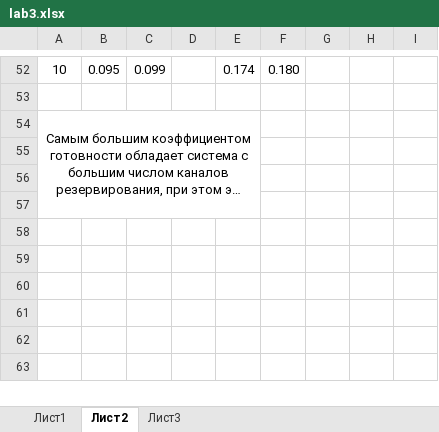
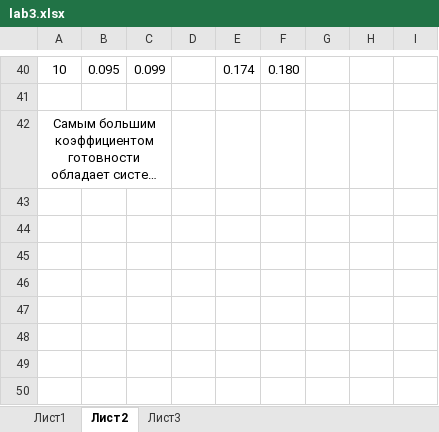
Before and after one commit to poly-sladkiy/institute, an Excel workbook: Четвертый курс/Надежность ЭВМ/lab3.xlsx, sheet Лист2, drawn as a sheet; only a part is shown, gaps mark what is left out; the shorter side is filled out with more unchanged rows; long unchanged cells end in …; values as stored, in another font and other column widths than the file's, no borders; charts and pictures not drawn; removed rows and columns are numbered as before the commit, all else as after; the diff covers the shown part only; the diff names each change by its address in the sheet, - before the commit and + after, or states it on an @@ line.

```diff
--- a/Четвертый курс/Надежность ЭВМ/lab3.xlsx (sheet Лист2)
+++ b/Четвертый курс/Надежность ЭВМ/lab3.xlsx (sheet Лист2)
-A54:E57 merged
+A42:C42 merged
```
Also changed, not shown: 12 removed rows and merged cells elsewhere in this sheet, charts or pictures, Четвертый курс/Надежность ЭВМ/Praktika_4.xlsx, 1 other file.
